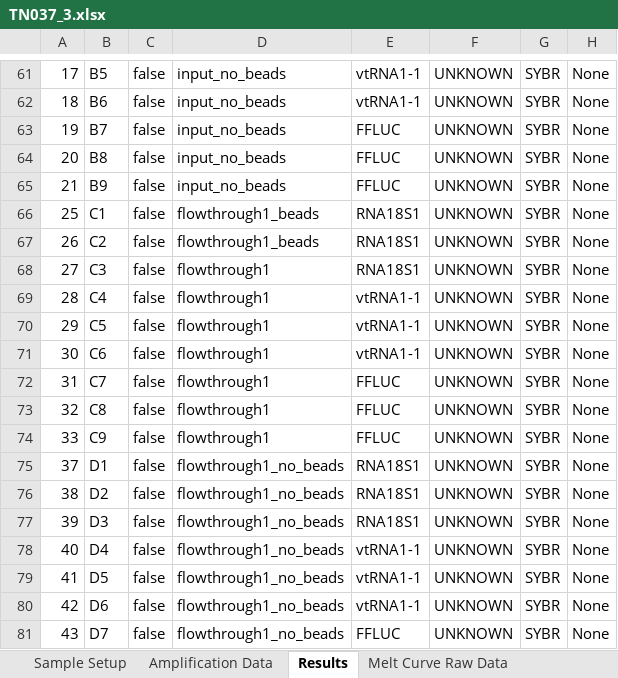
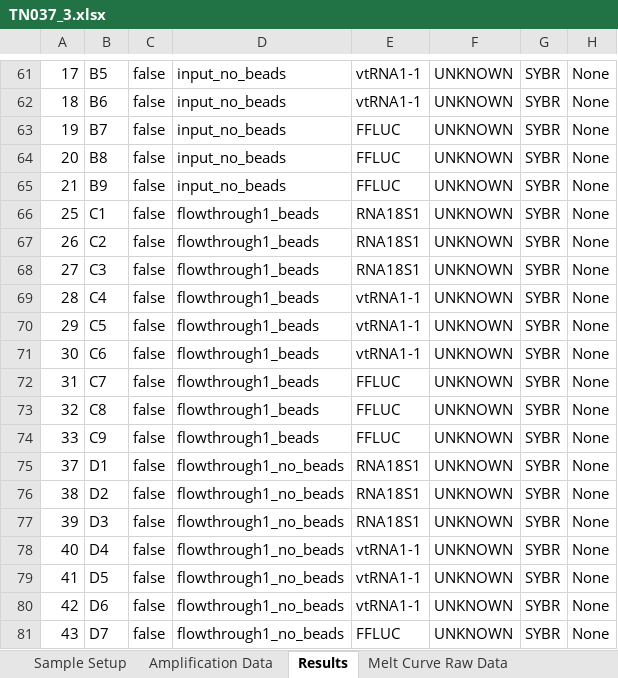
Before and after one commit to tdnipper/qPCR, an Excel workbook: TN037/TN037_3.xlsx, sheet Results, drawn as a sheet; only a part is shown, gaps mark what is left out; values as stored, in another font and other column widths than the file's, no borders; the diff names each change by its address in the sheet, - before the commit and + after, or states it on an @@ line.

```diff
--- a/TN037/TN037_3.xlsx (sheet Results)
+++ b/TN037/TN037_3.xlsx (sheet Results)
-D68:D74: flowthrough1
+D68:D74: flowthrough1_beads
```
Also changed, not shown: TN037/TN037.3_output.xlsx, 4 other files.
